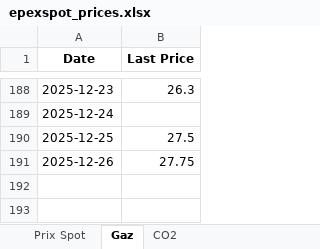
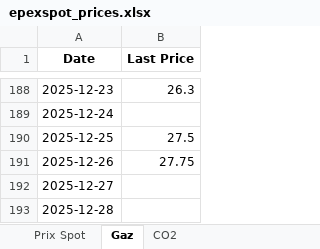
Before and after one commit to Git59111/Prix-Elec-Gaz-CO2, an Excel workbook: data/epexspot_prices.xlsx, sheet Gaz, drawn as a sheet; only a part is shown, gaps mark what is left out; values as stored, in another font and other column widths than the file's, no borders; the diff names each change by its address in the sheet, - before the commit and + after, or states it on an @@ line.

```diff
--- a/data/epexspot_prices.xlsx (sheet Gaz)
+++ b/data/epexspot_prices.xlsx (sheet Gaz)
+row 192: 2025-12-27
+row 193: 2025-12-28
```
